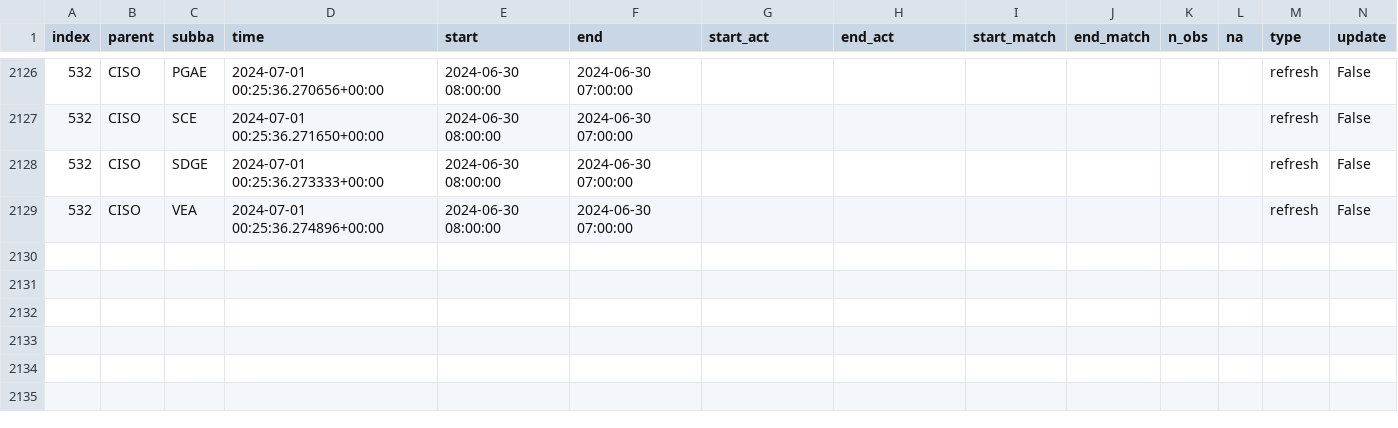
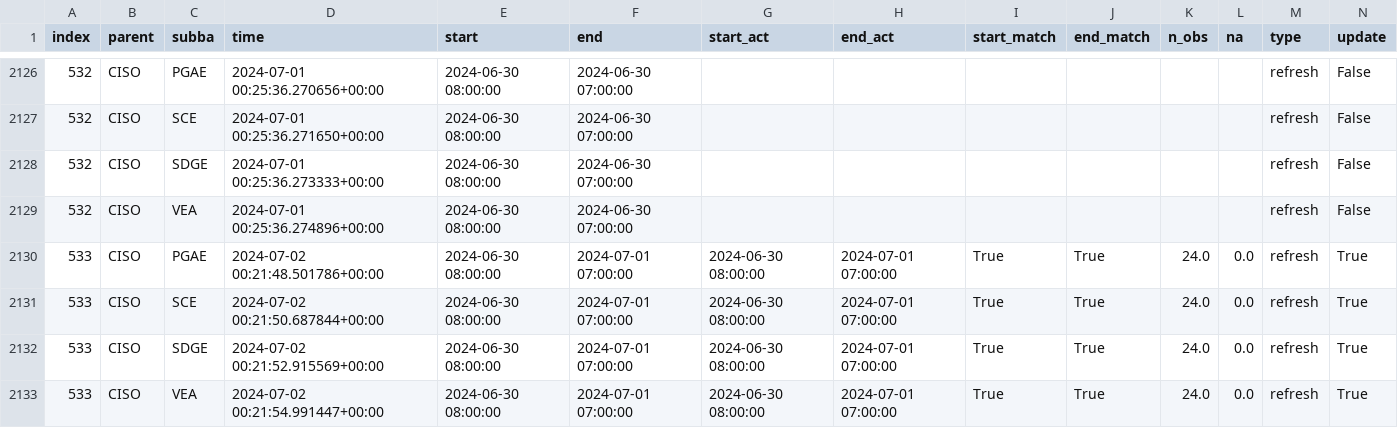
Before and after one commit to LinkedInLearning/data-pipeline-automation-with-github-actions-4503382, a CSV file: metadata/ciso_log_py.csv, drawn as a sheet; only a part is shown, gaps mark what is left out; rows hold the shown columns only; the diff names each change by its address in the sheet, - before the commit and + after, or states it on an @@ line.

Commit message:
Auto update of the data

```diff
--- a/metadata/ciso_log_py.csv
+++ b/metadata/ciso_log_py.csv
+row 2130: 533 | CISO | PGAE | 2024-07-02 00:21:48.501786+00:00 | 2024-06-30 08:00:00 | 2024-07-01 07:00:00 | 2024-06-30 08:00:00 | 2024-07-01 07:00:00 | True | True | 24.0 | 0.0 | refresh | True
+row 2131: 533 | CISO | SCE | 2024-07-02 00:21:50.687844+00:00 | 2024-06-30 08:00:00 | 2024-07-01 07:00:00 | 2024-06-30 08:00:00 | 2024-07-01 07:00:00 | True | True | 24.0 | 0.0 | refresh | True
+row 2132: 533 | CISO | SDGE | 2024-07-02 00:21:52.915569+00:00 | 2024-06-30 08:00:00 | 2024-07-01 07:00:00 | 2024-06-30 08:00:00 | 2024-07-01 07:00:00 | True | True | 24.0 | 0.0 | refresh | True
+row 2133: 533 | CISO | VEA | 2024-07-02 00:21:54.991447+00:00 | 2024-06-30 08:00:00 | 2024-07-01 07:00:00 | 2024-06-30 08:00:00 | 2024-07-01 07:00:00 | True | True | 24.0 | 0.0 | refresh | True
```
Also changed, not shown: 13 other files.
